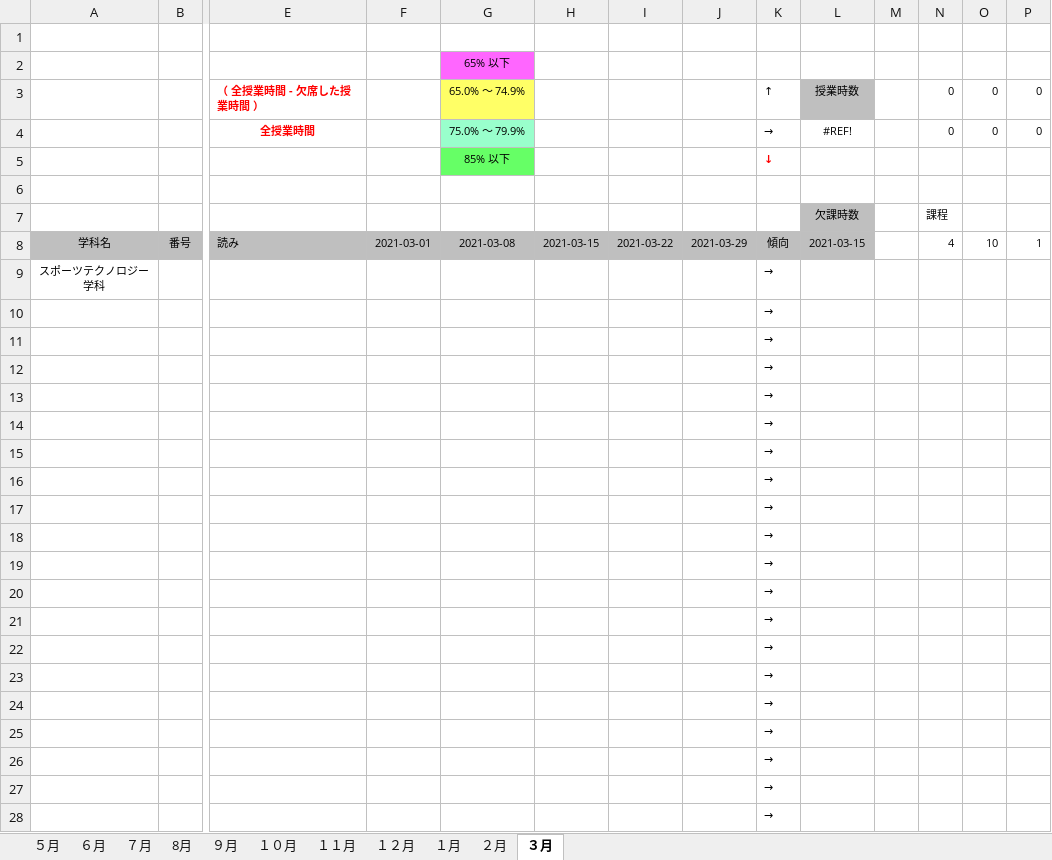
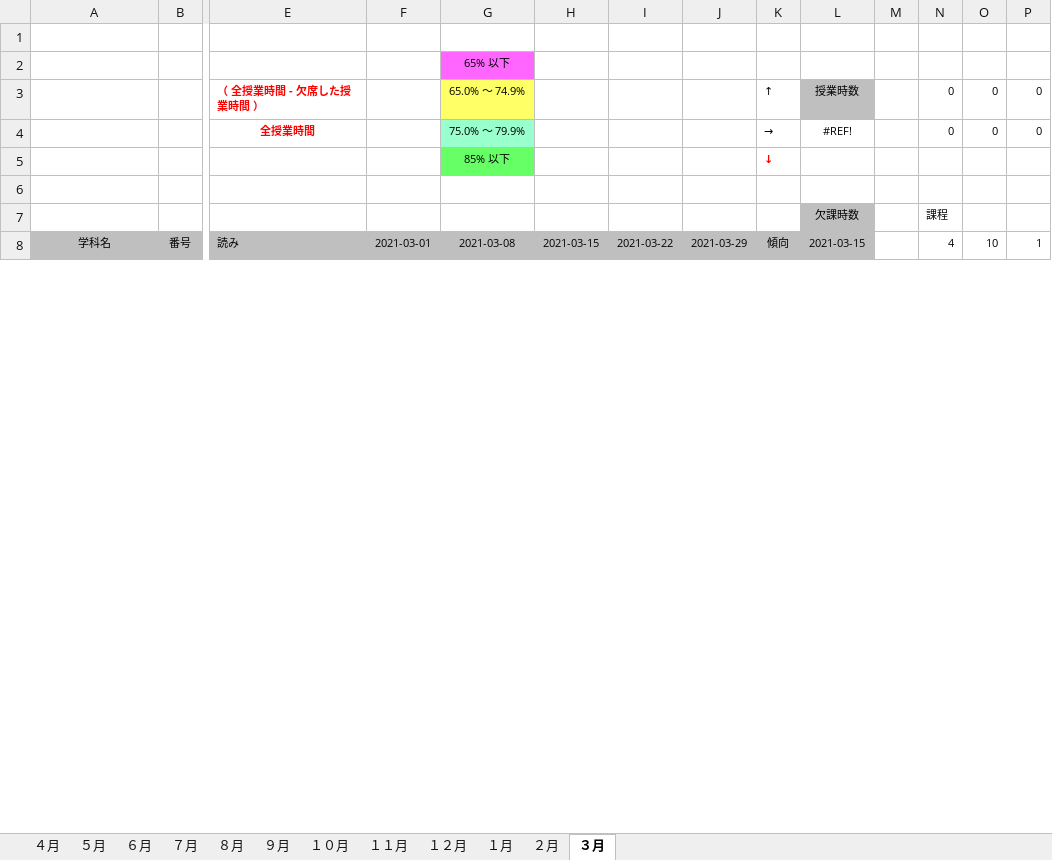
Before and after one commit to ckg18106tomita/UiPath, an Excel workbook: 出席率変化の集計/fils/出席率_大橋校.xlsx, sheet ３月, drawn as a sheet; only a part is shown, gaps mark what is left out; values as stored, in another font and other column widths than the file's, no borders; conditional formats not drawn; removed rows and columns are numbered as before the commit, all else as after; rows hold the shown columns only; the diff covers the shown part only; the diff names each change by its address in the sheet, - before the commit and + after, or states it on an @@ line.

```diff
--- a/出席率変化の集計/fils/出席率_大橋校.xlsx (sheet ３月)
+++ b/出席率変化の集計/fils/出席率_大橋校.xlsx (sheet ３月)
-sheet tab: 8月
+sheet tab: ８月
+sheet tab: ４月
-row 9: スポーツテクノロジー学科 |  |  |  |  |  |  |  | →
-row 10:  |  |  |  |  |  |  |  | →
-row 11:  |  |  |  |  |  |  |  | →
-row 12:  |  |  |  |  |  |  |  | →
-row 13:  |  |  |  |  |  |  |  | →
-row 14:  |  |  |  |  |  |  |  | →
-row 15:  |  |  |  |  |  |  |  | →
-row 16:  |  |  |  |  |  |  |  | →
-row 17:  |  |  |  |  |  |  |  | →
-row 18:  |  |  |  |  |  |  |  | →
-row 19:  |  |  |  |  |  |  |  | →
-row 20:  |  |  |  |  |  |  |  | →
-row 21:  |  |  |  |  |  |  |  | →
-row 22:  |  |  |  |  |  |  |  | →
-row 23:  |  |  |  |  |  |  |  | →
-row 24:  |  |  |  |  |  |  |  | →
-row 25:  |  |  |  |  |  |  |  | →
-row 26:  |  |  |  |  |  |  |  | →
-row 27:  |  |  |  |  |  |  |  | →
-row 28:  |  |  |  |  |  |  |  | →
```
Also changed, not shown: 28 added rows and 6 removed rows elsewhere in this sheet, sheet ６月, sheet ８月, sheet １１月, sheet ７月, sheet ２月, sheet １月, 4 more sheets, formulas that keep their value, 1 other file.
